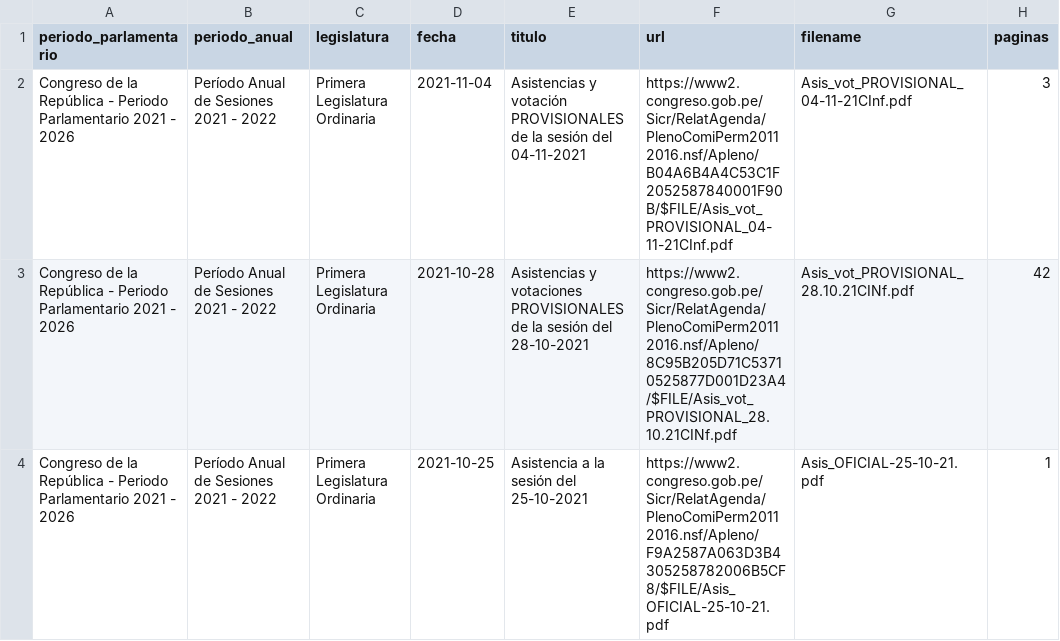
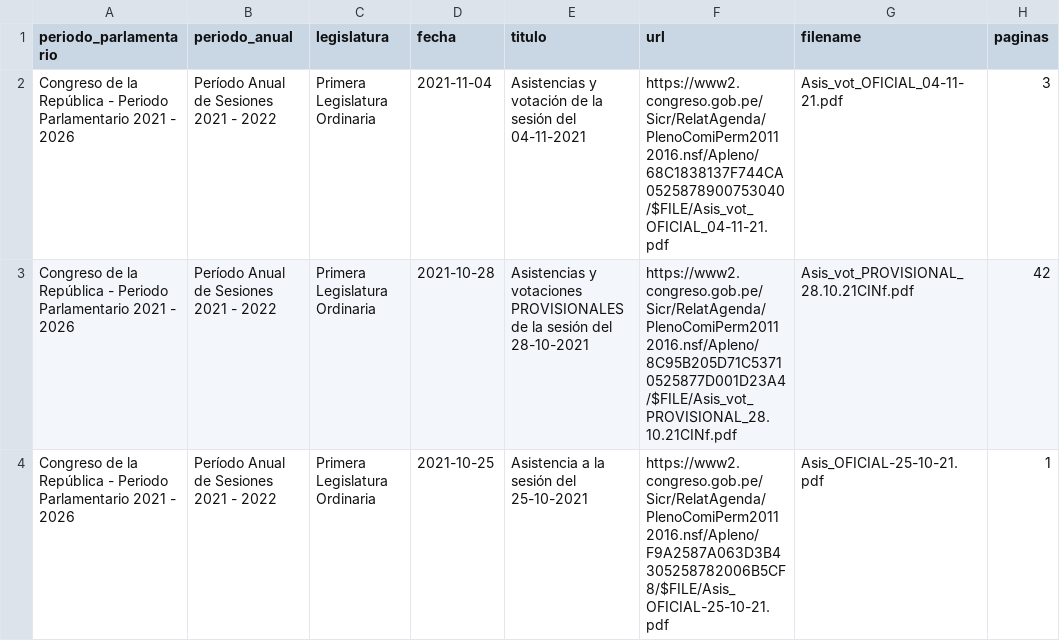
Before and after one commit to openpolitica/congreso-pleno, a CSV file: plenos.csv, drawn as a sheet; only a part is shown.

```diff
--- a/plenos.csv
+++ b/plenos.csv
@@ -1,3 +1,3 @@
 periodo_parlamentario,periodo_anual,legislatura,fecha,titulo,url,filename,paginas
-Congreso de la República - Periodo Parlamentario 2021 - 2026,Período Anual de Sesiones 2021 - 2022,Primera Legislatura Ordinaria,2021-11-04,"Asistencias y votación PROVISIONALES de la sesión del 04-11-2021",https://www2.congreso.gob.pe/Sicr/RelatAgenda/PlenoComiPerm20112016.nsf/Apleno/B04A6B4A4C53C1F2052587840001F90B/$FILE/Asis_vot_PROVISIONAL_04-11-21CInf.pdf,Asis_vot_PROVISIONAL_04-11-21CInf.pdf,3
+Congreso de la República - Periodo Parlamentario 2021 - 2026,Período Anual de Sesiones 2021 - 2022,Primera Legislatura Ordinaria,2021-11-04,"Asistencias y votación de la sesión del 04-11-2021",https://www2.congreso.gob.pe/Sicr/RelatAgenda/PlenoComiPerm20112016.nsf/Apleno/68C1838137F744CA0525878900753040/$FILE/Asis_vot_OFICIAL_04-11-21.pdf,Asis_vot_OFICIAL_04-11-21.pdf,3
 Congreso de la República - Periodo Parlamentario 2021 - 2026,Período Anual de Sesiones 2021 - 2022,Primera Legislatura Ordinaria,2021-10-28,"Asistencias y votaciones PROVISIONALES de la sesión del 28-10-2021",https://www2.congreso.gob.pe/Sicr/RelatAgenda/PlenoComiPerm20112016.nsf/Apleno/8C95B205D71C53710525877D001D23A4/$FILE/Asis_vot_PROVISIONAL_28.10.21CINf.pdf,Asis_vot_PROVISIONAL_28.10.21CINf.pdf,42
```
Also changed, not shown: 1 other file.
